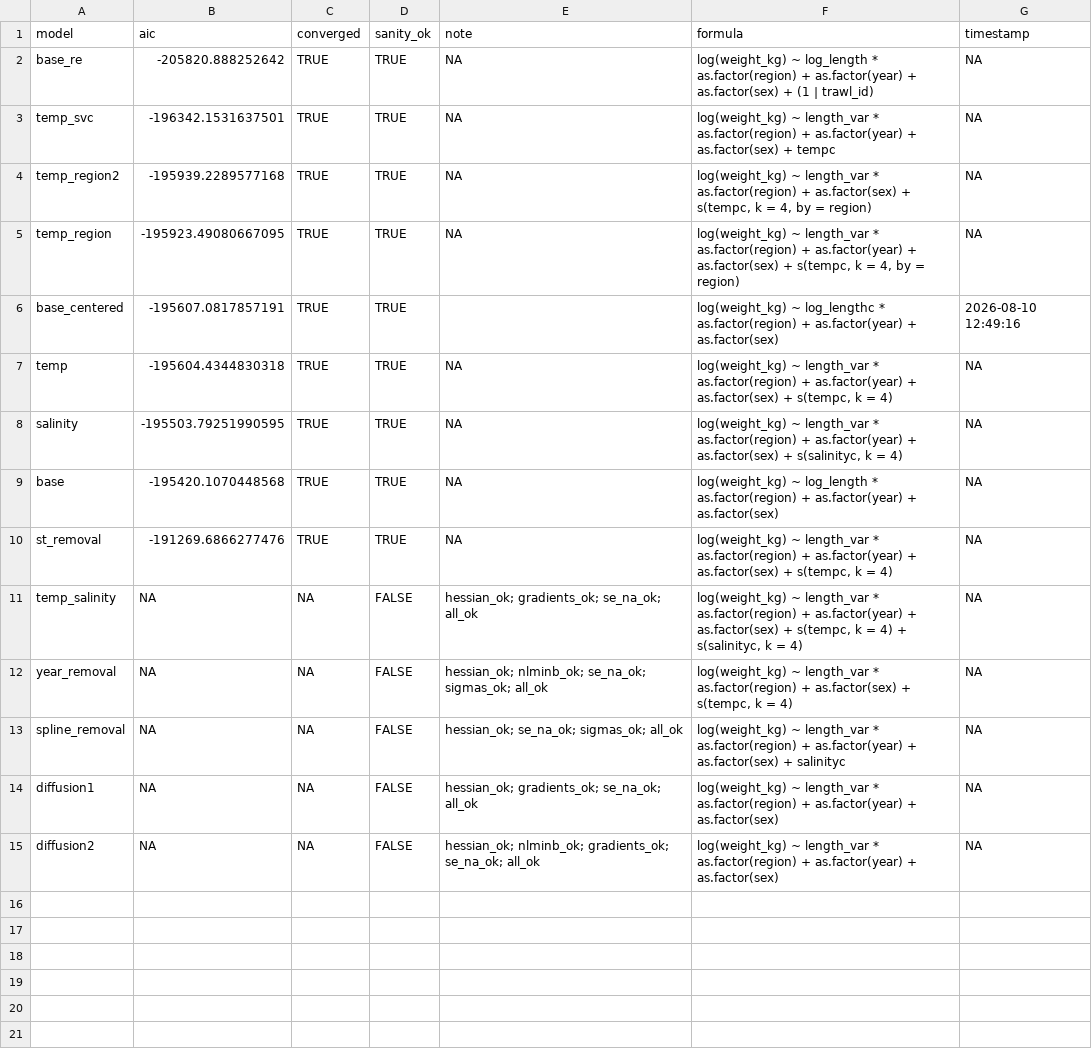
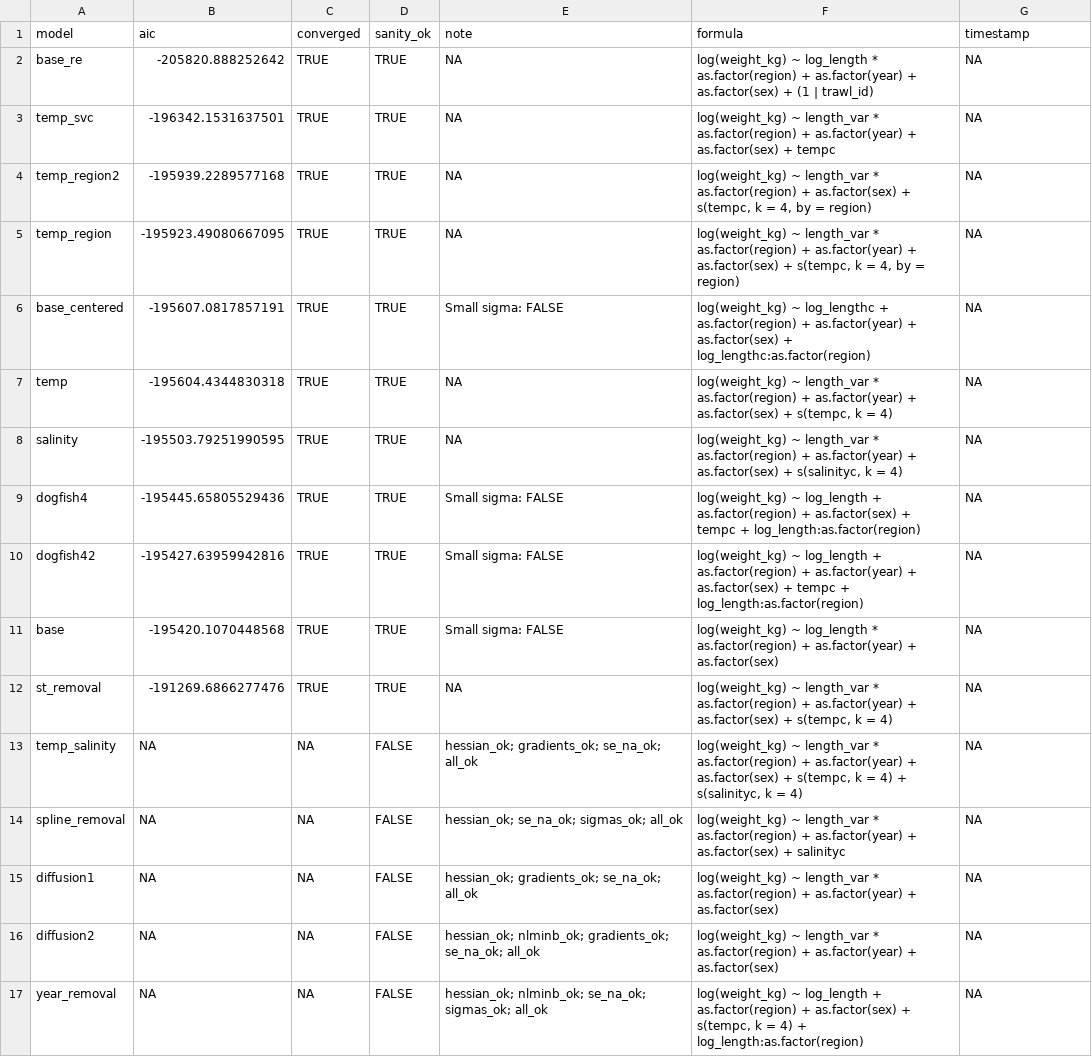
Before and after one commit to DFO-NOAA-Pacific/condition, a CSV file: data-raw/models/perch_aic.csv, drawn as a sheet.

```diff
--- a/data-raw/models/perch_aic.csv
+++ b/data-raw/models/perch_aic.csv
@@ -5,9 +5,10 @@ temp_region2,-195939.2289577168,TRUE,TRUE,NA,"log(weight_kg) ~ length_var * as.f
 temp_region,-195923.49080667095,TRUE,TRUE,NA,"log(weight_kg) ~ length_var * as.factor(region) + as.factor(year) + as.factor(sex) + s(tempc, k = 4, by = region)",NA
-base_centered,-195607.0817857191,TRUE,TRUE,,log(weight_kg) ~ log_lengthc * as.factor(region) + as.factor(year) + as.factor(sex),2026-08-10 12:49:16
+base_centered,-195607.0817857191,TRUE,TRUE,Small sigma:  FALSE,log(weight_kg) ~ log_lengthc + as.factor(region) + as.factor(year) + as.factor(sex) + log_lengthc:as.factor(region),NA
 temp,-195604.4344830318,TRUE,TRUE,NA,"log(weight_kg) ~ length_var * as.factor(region) + as.factor(year) + as.factor(sex) + s(tempc, k = 4)",NA
 salinity,-195503.79251990595,TRUE,TRUE,NA,"log(weight_kg) ~ length_var * as.factor(region) + as.factor(year) + as.factor(sex) + s(salinityc, k = 4)",NA
-base,-195420.1070448568,TRUE,TRUE,NA,log(weight_kg) ~ log_length * as.factor(region) + as.factor(year) + as.factor(sex),NA
+dogfish4,-195445.65805529436,TRUE,TRUE, Small sigma:  FALSE,log(weight_kg) ~ log_length + as.factor(region) + as.factor(sex) + tempc + log_length:as.factor(region),NA
+dogfish42,-195427.63959942816,TRUE,TRUE,Small sigma:  FALSE,log(weight_kg) ~ log_length + as.factor(region) + as.factor(year) + as.factor(sex) + tempc + log_length:as.factor(region),NA
+base,-195420.1070448568,TRUE,TRUE,Small sigma:  FALSE,log(weight_kg) ~ log_length * as.factor(region) + as.factor(year) + as.factor(sex),NA
 st_removal,-191269.6866277476,TRUE,TRUE,NA,"log(weight_kg) ~ length_var * as.factor(region) + as.factor(year) + as.factor(sex) + s(tempc, k = 4)",NA
 temp_salinity,NA,NA,FALSE,hessian_ok; gradients_ok; se_na_ok; all_ok,"log(weight_kg) ~ length_var * as.factor(region) + as.factor(year) + as.factor(sex) + s(tempc, k = 4) + s(salinityc, k = 4)",NA
-year_removal,NA,NA,FALSE,hessian_ok; nlminb_ok; se_na_ok; sigmas_ok; all_ok,"log(weight_kg) ~ length_var * as.factor(region) + as.factor(sex) + s(tempc, k = 4)",NA
 spline_removal,NA,NA,FALSE,hessian_ok; se_na_ok; sigmas_ok; all_ok,log(weight_kg) ~ length_var * as.factor(region) + as.factor(year) + as.factor(sex) + salinityc,NA
@@ -15 +16,2 @@ diffusion1,NA,NA,FALSE,hessian_ok; gradients_ok; se_na_ok; all_ok,log(weight_kg)
 diffusion2,NA,NA,FALSE,hessian_ok; nlminb_ok; gradients_ok; se_na_ok; all_ok,log(weight_kg) ~ length_var * as.factor(region) + as.factor(year) + as.factor(sex),NA
+year_removal,NA,NA,FALSE,hessian_ok; nlminb_ok; se_na_ok; sigmas_ok; all_ok,"log(weight_kg) ~ log_length + as.factor(region) + as.factor(sex) + s(tempc, k = 4) + log_length:as.factor(region)",NA
```
Also changed, not shown: data-raw/models/arrowtooth_aic.csv, data-raw/models/dover_aic.csv, 2 other files.
